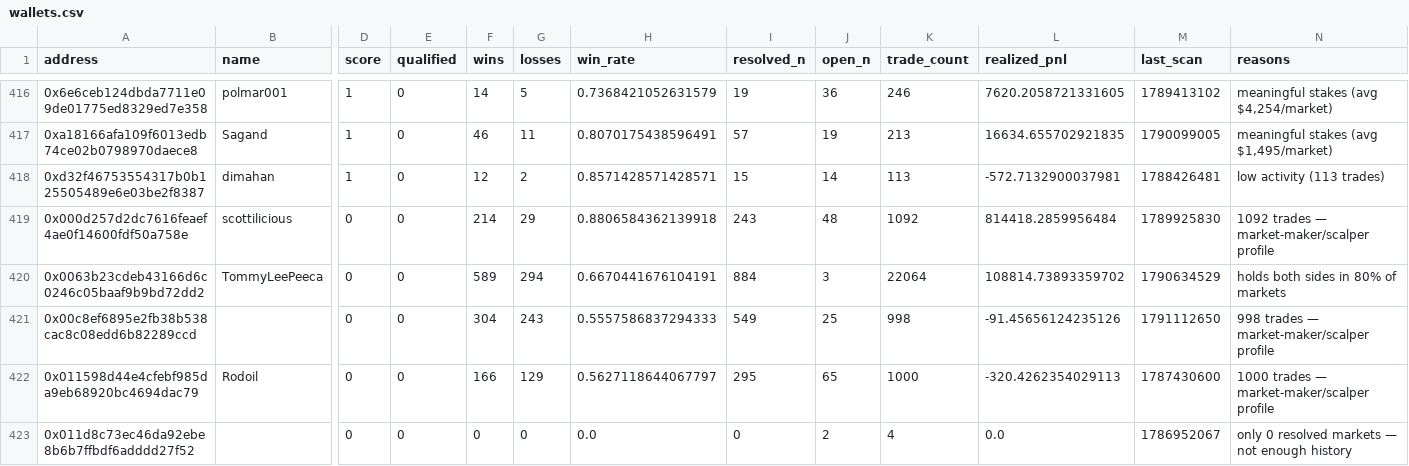
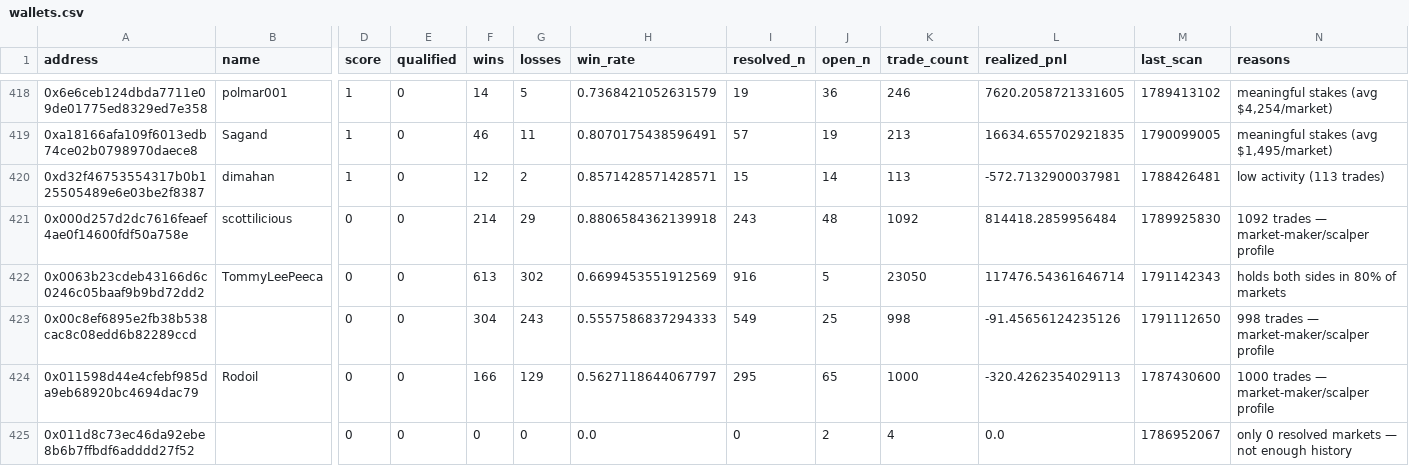
Before and after one commit to sophie-nguyenthuthuy/polycopy, a CSV file: data/wallets.csv, drawn as a sheet; only a part is shown, gaps mark what is left out; addresses are those after the commit; the diff covers the shown part only; the diff names each change by its address in the sheet, - before the commit and + after, or states it on an @@ line.

```diff
--- a/data/wallets.csv
+++ b/data/wallets.csv
-F422 (wins): 589
+F422 (wins): 613
-G422 (losses): 294
+G422 (losses): 302
-H422 (win_rate): 0.6670441676104191
+H422 (win_rate): 0.6699453551912569
-I422 (resolved_n): 884
+I422 (resolved_n): 916
-J422 (open_n): 3
+J422 (open_n): 5
-K422 (trade_count): 22064
+K422 (trade_count): 23050
-L422 (realized_pnl): 108814.73893359702
+L422 (realized_pnl): 117476.54361646714
-M422 (last_scan): 1790634529
+M422 (last_scan): 1791142343
```
Also changed, not shown: 6 added rows and 35 edited cells elsewhere in this file, 4 other files.
